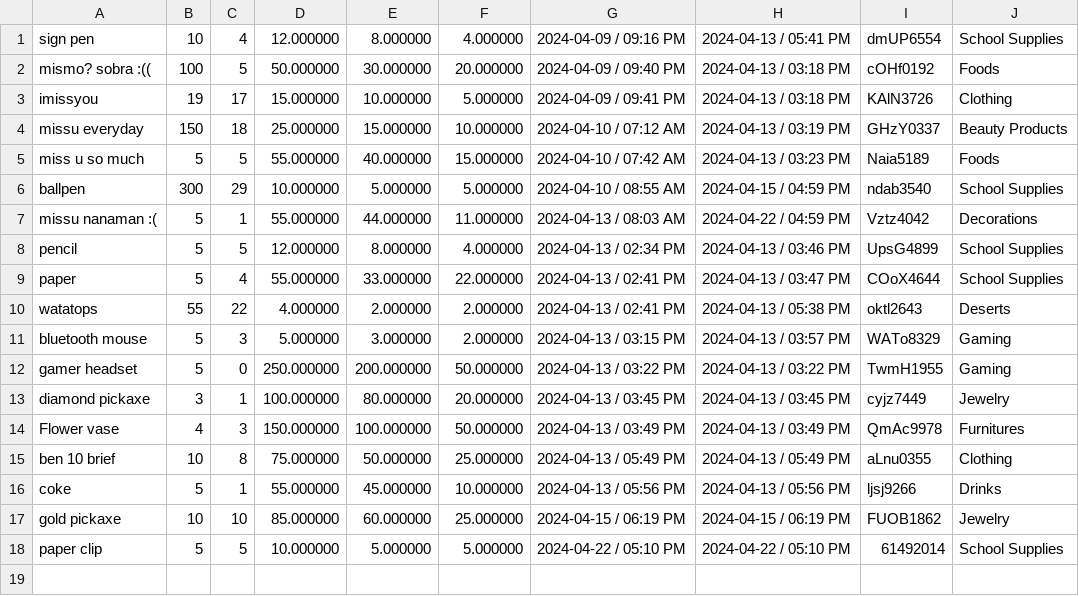
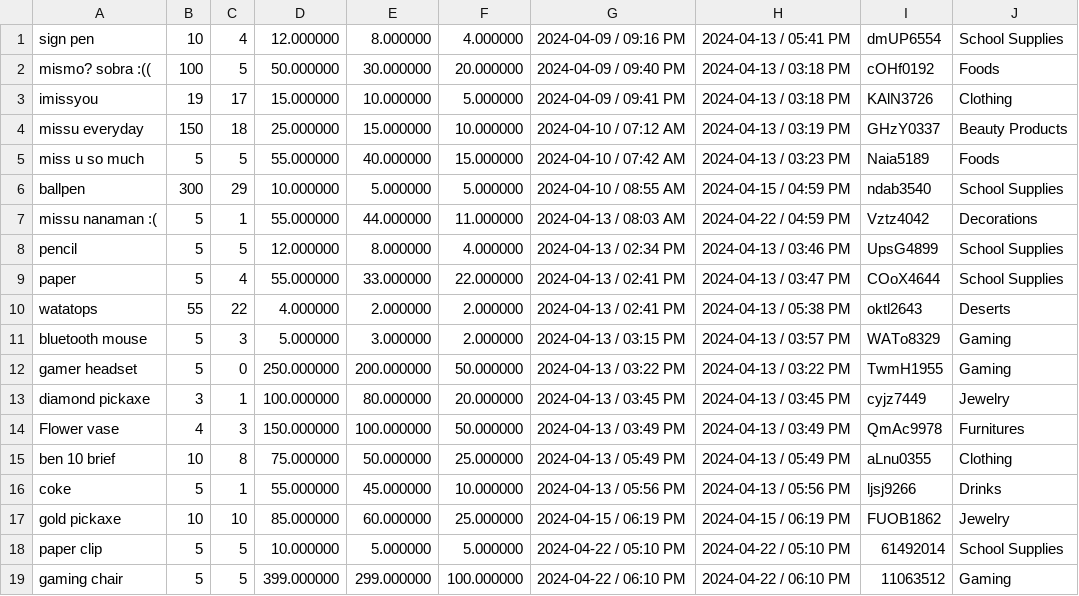
Before and after one commit to FiereEinar/inventory-system-cli, a CSV file: storedata/items.csv, drawn as a sheet.

Commit message:
bugfix: unread item at the end of the list

```diff
--- a/storedata/items.csv
+++ b/storedata/items.csv
@@ -18 +18,2 @@ gold pickaxe,10,10,85.000000,60.000000,25.000000,2024-04-15 / 06:19 PM,2024-04-1
 paper clip,5,5,10.000000,5.000000,5.000000,2024-04-22 / 05:10 PM,2024-04-22 / 05:10 PM,61492014,School Supplies
+gaming chair,5,5,399.000000,299.000000,100.000000,2024-04-22 / 06:10 PM,2024-04-22 / 06:10 PM,11063512,Gaming
```
Also changed, not shown: storedata/reports/days/April.csv, storedata/reports/monthlyReport.csv, 1 other file.
